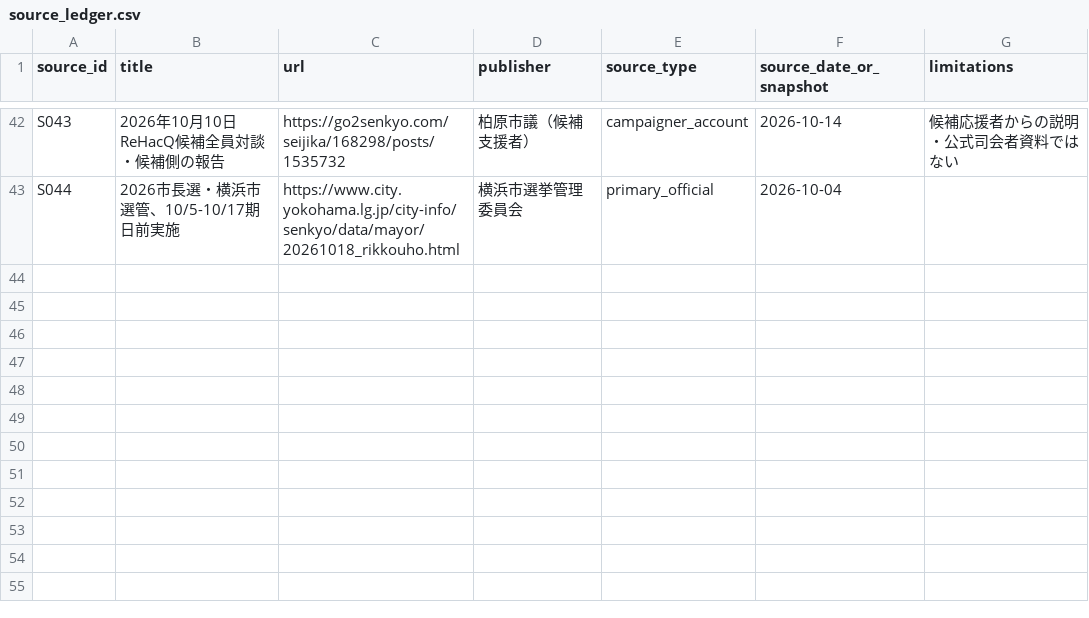
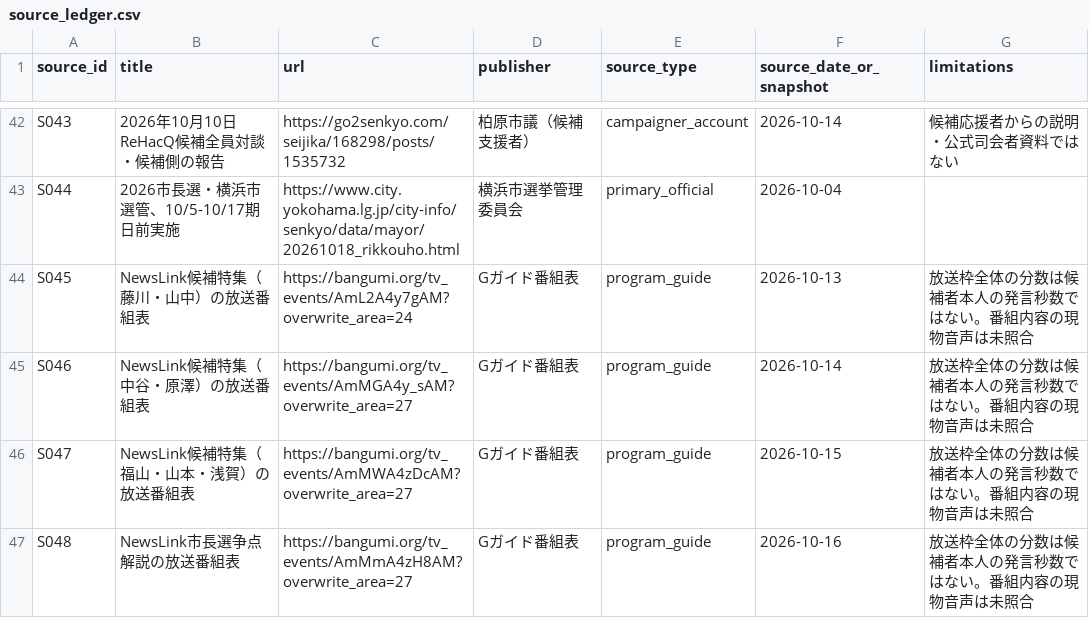
Before and after one commit to keyspring/public-analysis, a CSV file: articles/yokohama-2026/data/media-2026/source_ledger.csv, drawn as a sheet; only a part is shown, gaps mark what is left out.

Commit message:
Index four verified tvk NewsLink election programs with dated schedule sources

```diff
--- a/articles/yokohama-2026/data/media-2026/source_ledger.csv
+++ b/articles/yokohama-2026/data/media-2026/source_ledger.csv
@@ -43 +43,5 @@ S043,2026年10月10日ReHacQ候補全員対談・候補側の報告,https://go2s
 S044,2026市長選・横浜市選管、10/5-10/17期日前実施,https://www.city.yokohama.lg.jp/city-info/senkyo/data/mayor/20261018_rikkouho.html,横浜市選挙管理委員会,primary_official,2026-10-04,
+S045,NewsLink候補特集（藤川・山中）の放送番組表,https://bangumi.org/tv_events/AmL2A4y7gAM?overwrite_area=24,Gガイド番組表,program_guide,2026-10-13,放送枠全体の分数は候補者本人の発言秒数ではない。番組内容の現物音声は未照合
+S046,NewsLink候補特集（中谷・原澤）の放送番組表,https://bangumi.org/tv_events/AmMGA4y_sAM?overwrite_area=27,Gガイド番組表,program_guide,2026-10-14,放送枠全体の分数は候補者本人の発言秒数ではない。番組内容の現物音声は未照合
+S047,NewsLink候補特集（福山・山本・浅賀）の放送番組表,https://bangumi.org/tv_events/AmMWA4zDcAM?overwrite_area=27,Gガイド番組表,program_guide,2026-10-15,放送枠全体の分数は候補者本人の発言秒数ではない。番組内容の現物音声は未照合
+S048,NewsLink市長選争点解説の放送番組表,https://bangumi.org/tv_events/AmMmA4zH8AM?overwrite_area=27,Gガイド番組表,program_guide,2026-10-16,放送枠全体の分数は候補者本人の発言秒数ではない。番組内容の現物音声は未照合
```
